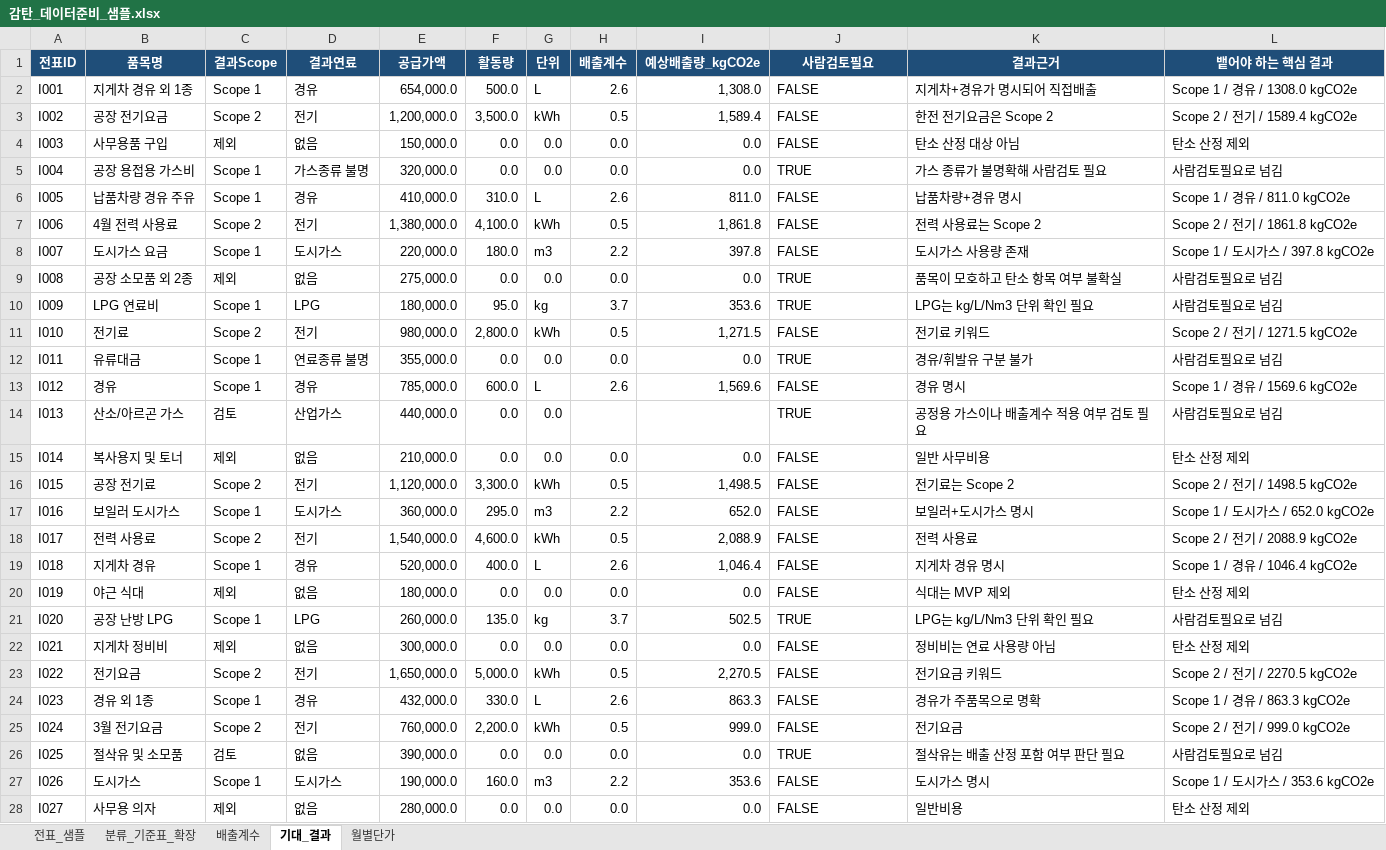
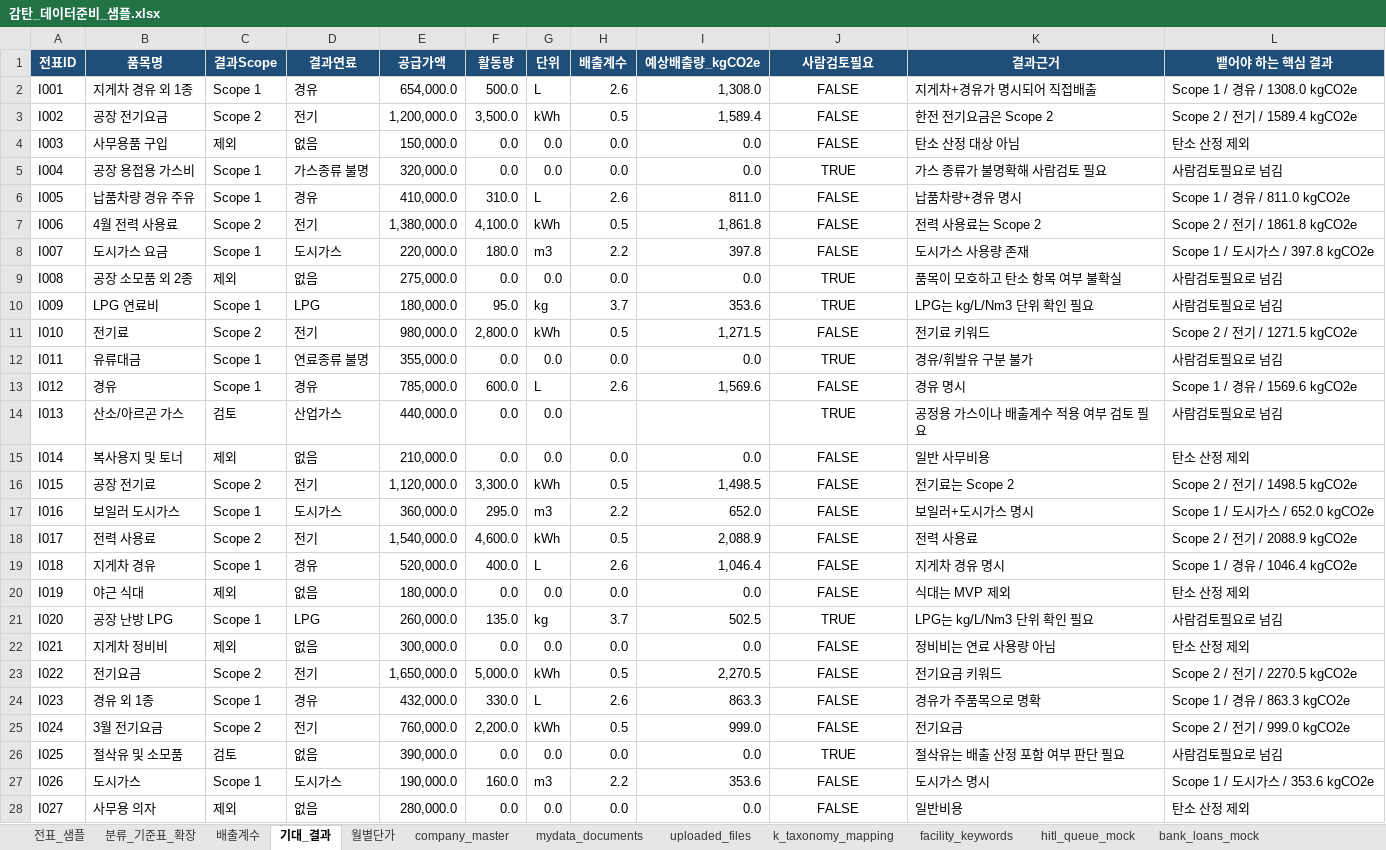
Before and after one commit to alswl722/GamTan-public, an Excel workbook: data/감탄_데이터준비_샘플.xlsx, sheet 기대_결과, drawn as a sheet; only a part is shown; values as stored, in another font and other column widths than the file's, no borders; table styles not drawn; the diff covers the shown part only; the diff names each change by its address in the sheet, - before the commit and + after, or states it on an @@ line.

Commit message:
feat(data): 회계 마스터 엑셀에 K-택소노미·설비투자·HITL·중복업로드 시나리오 확장
data/감탄_데이터준비_샘플.xlsx(db/excel_loader.py가 실제로 읽는 운영 파일)의
기존 5개 시트(전표_샘플·분류_기준표_확장·배출계수·월별단가·기대_결과)는
헤더·기존 행 그대로 유지하고, 태양광·ESS·전동지게차·히트펌프·집진기·
폐수처리설비·재활용설비(참고분류)·유지보수비 불명확(HITL)·동일 전표
중복 업로드 9개 시나리오(I042~I050, R051~R058)만 이어붙였다.

company_master·k_taxonomy_mapping·facility_keywords·hitl_queue_mock·
bank_loans_mock 등 기존에 없던 개념은 신규 시트로 추가(db/excel_loader.py는
아직 이 신규 시트를 읽지 않음 — 참고·발표용).

원본은 감탄_데이터준비_샘플_원본백업.xlsx로 보존. 확장 스크립트는
scripts/extend_data_sample.py(python -m scripts.extend_data_sample)로
재현 가능 — 이미 백업이 있으면 재백업하지 않음.

기대_결과 41행이 전표_샘플을 참조하는 라이브 수식(예: =전표_샘플!A2)이라
openpyxl 재저장 시 캐시값을 잃는 문제, Excel Table(ref 범위) 갱신 누락으로
뷰어에서 파일이 안 열리던 문제를 함께 해결(41행 정적값 고정 + 테이블 ref
자동 확장).

tests/test_calc_engine.py: 정답지 41→50건 반영해 하드코딩된 길이 검증 갱신.

```diff
--- a/data/감탄_데이터준비_샘플.xlsx (sheet 기대_결과)
+++ b/data/감탄_데이터준비_샘플.xlsx (sheet 기대_결과)
+sheet tab: company_master
+sheet tab: mydata_documents
+sheet tab: uploaded_files
+sheet tab: k_taxonomy_mapping
+sheet tab: facility_keywords
+sheet tab: hitl_queue_mock
+sheet tab: bank_loans_mock
-J2:J28 alignment: left
+J2:J28 alignment: center
```
Also changed, not shown: 9 added rows and cell formats elsewhere in this sheet, sheet 전표_샘플, sheet 분류_기준표_확장, other sheet tabs, 4 other files.
